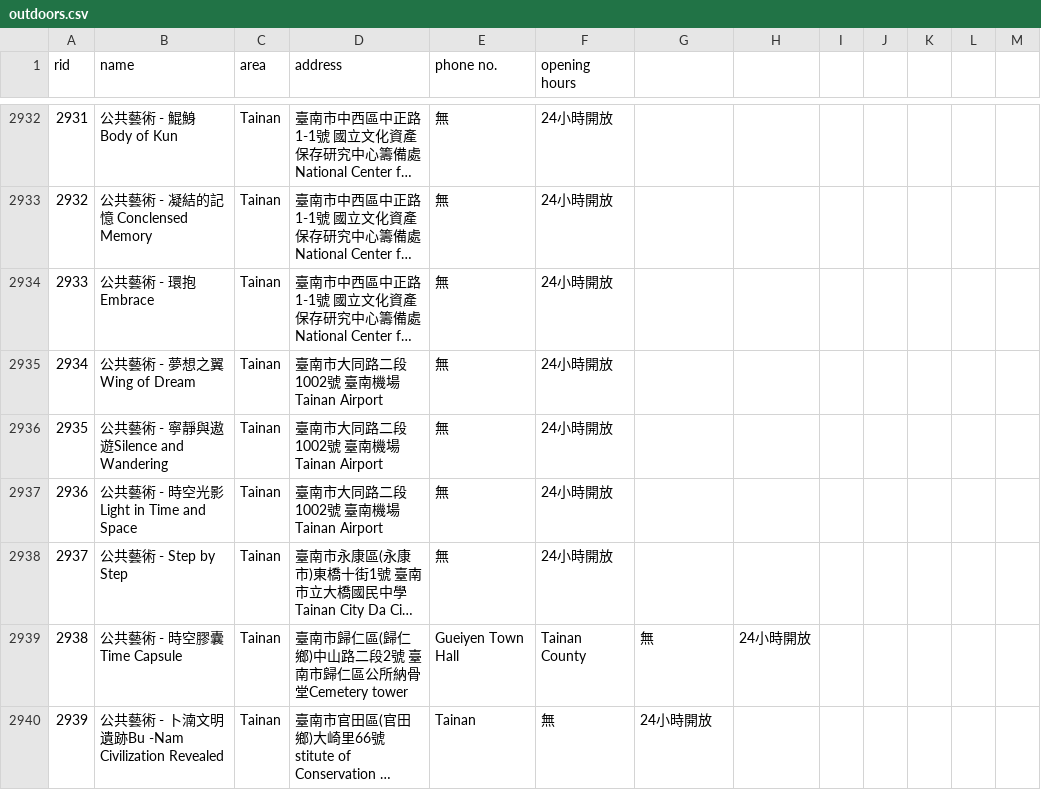
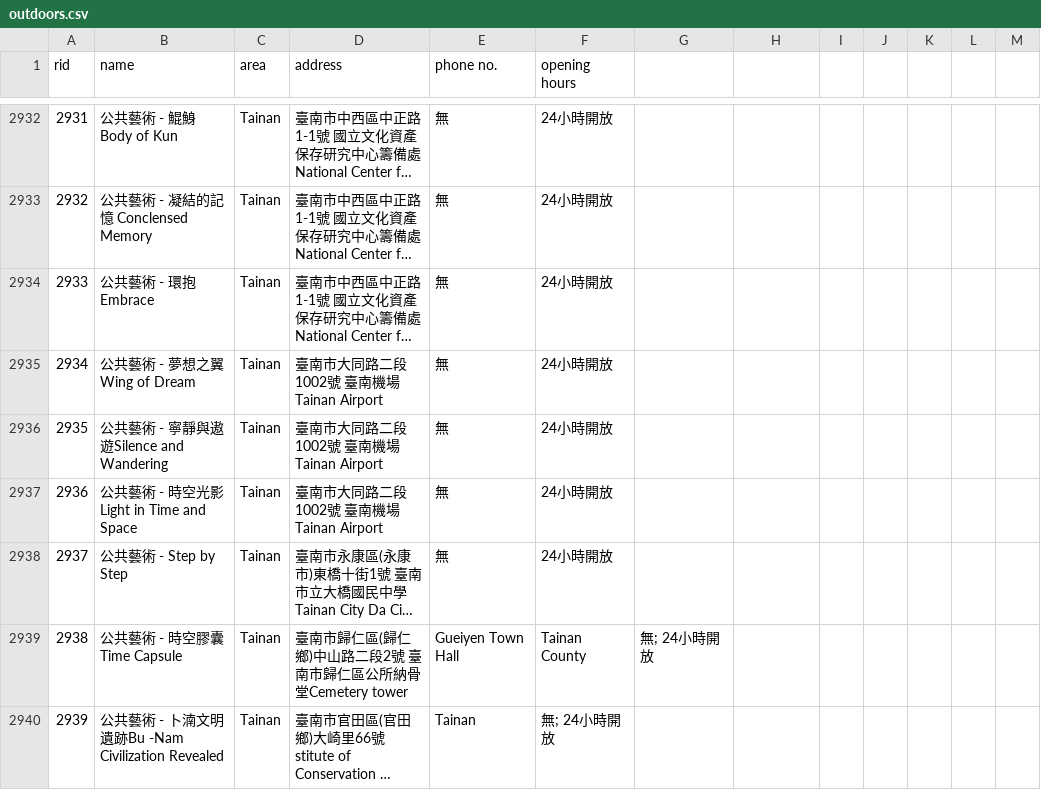
Before and after one commit to jasonsie88/NYCU_DBMS_FP, a CSV file: outdoors.csv, drawn as a sheet; only a part is shown, gaps mark what is left out; long unchanged cells end in …; the diff covers the shown part only; the diff names each change by its address in the sheet, - before the commit and + after, or states it on an @@ line.

Commit message:
Update outdoors.csv
Fix commas

```diff
--- a/outdoors.csv
+++ b/outdoors.csv
-G2939: 無
+G2939: 無; 24小時開放
-H2939: 24小時開放
+H2939: (empty)
-F2940 (opening hours): 無
+F2940 (opening hours): 無; 24小時開放
-G2940: 24小時開放
+G2940: (empty)
```
Also changed, not shown: 36 edited cells elsewhere in this file.
